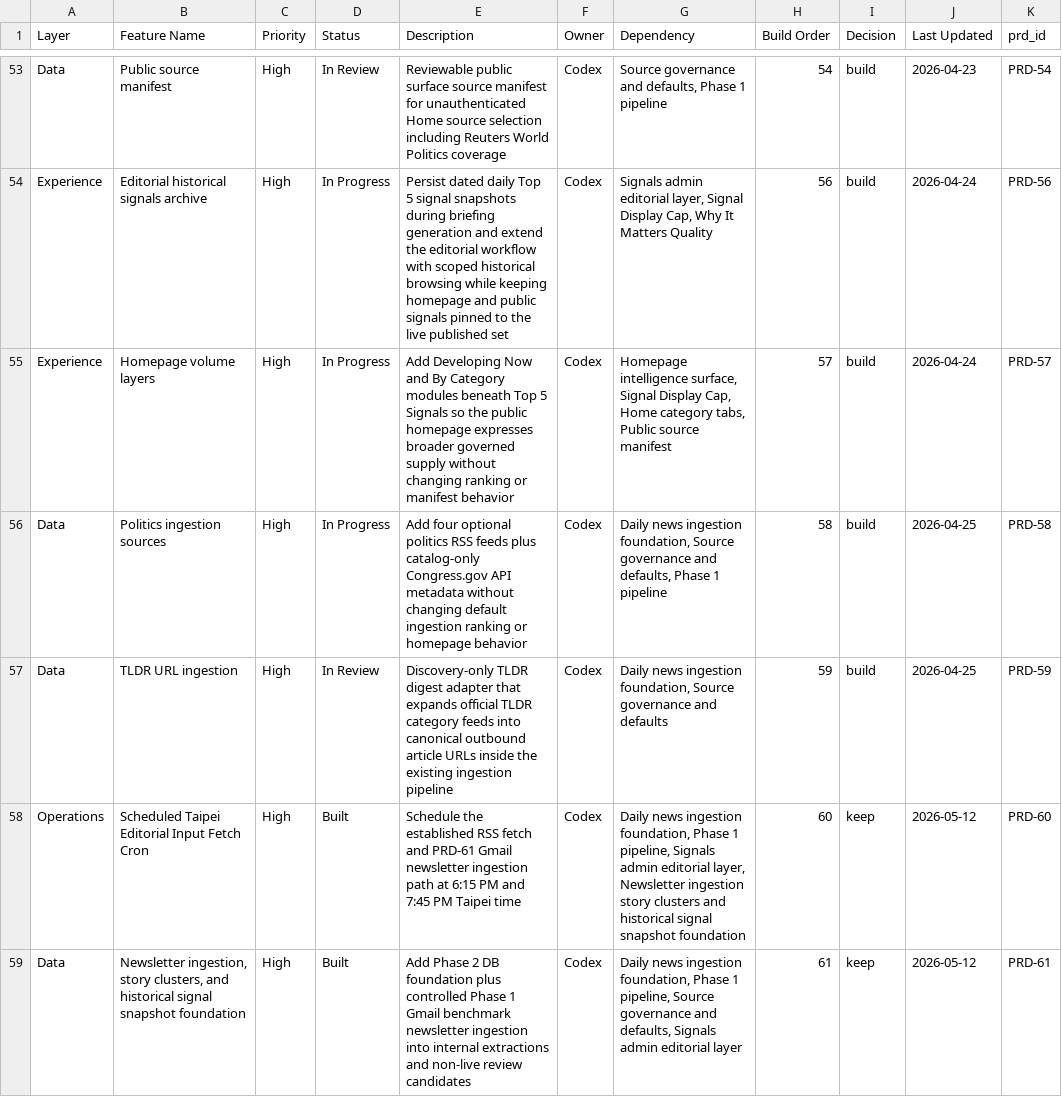
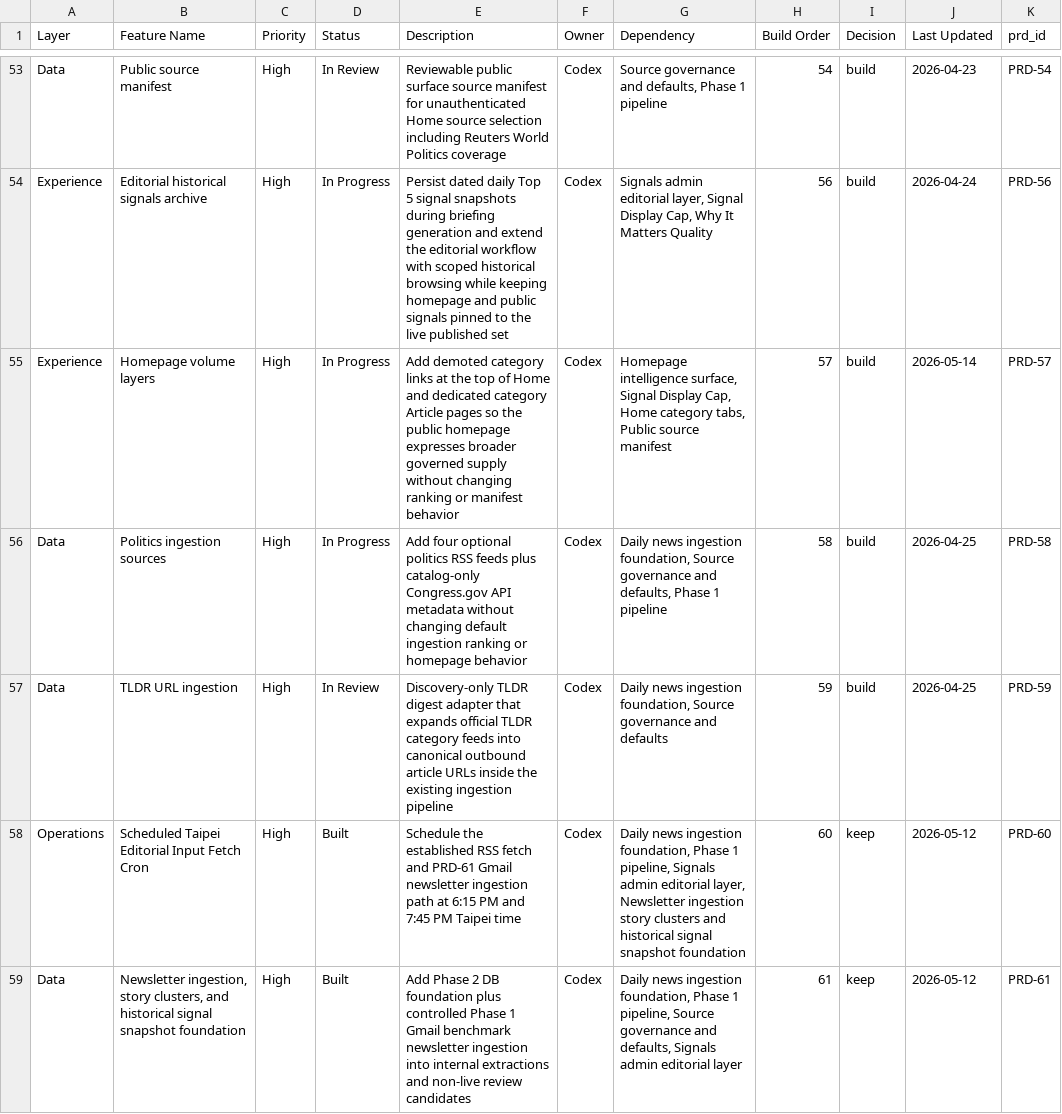
Before and after one commit to brandonma25/bootupnews, a CSV file: docs/product/feature-system.csv, drawn as a sheet; only a part is shown, gaps mark what is left out; the diff covers the shown part only; the diff names each change by its address in the sheet, - before the commit and + after, or states it on an @@ line.

Commit message:
Homepage progressive category loading + production perf gate (#233)
* feature: progressive homepage category loading and perf gate

* fix: cut homepage preview prefetch load

* fix: tighten homepage initial load path

* fix: route homepage categories to dedicated pages

* remediation: rename category nav labels, restore label, add active-tab underline

Tech -> Technology. Restored BROWSE BY label to match TODAY'S SIGNALS treatment. Active tab gets a 2px vermillion underline matching the date treatment. Row gets a top border for visual separation from cards above. No structural changes in this follow-up.

* fix: move category nav to top of homepage

* test: align homepage e2e with in-place signal cards

* test: accept verified briefing fallback copy

```diff
--- a/docs/product/feature-system.csv
+++ b/docs/product/feature-system.csv
-E55 (Description): Add Developing Now and By Category modules beneath Top 5 Signals so the…
+E55 (Description): Add demoted category links at the top of Home and dedicated category Article pages so the…
-J55 (Last Updated): 2026-04-24
+J55 (Last Updated): 2026-05-14
```
Also changed, not shown: 2 edited cells elsewhere in this file, 46 other files.
